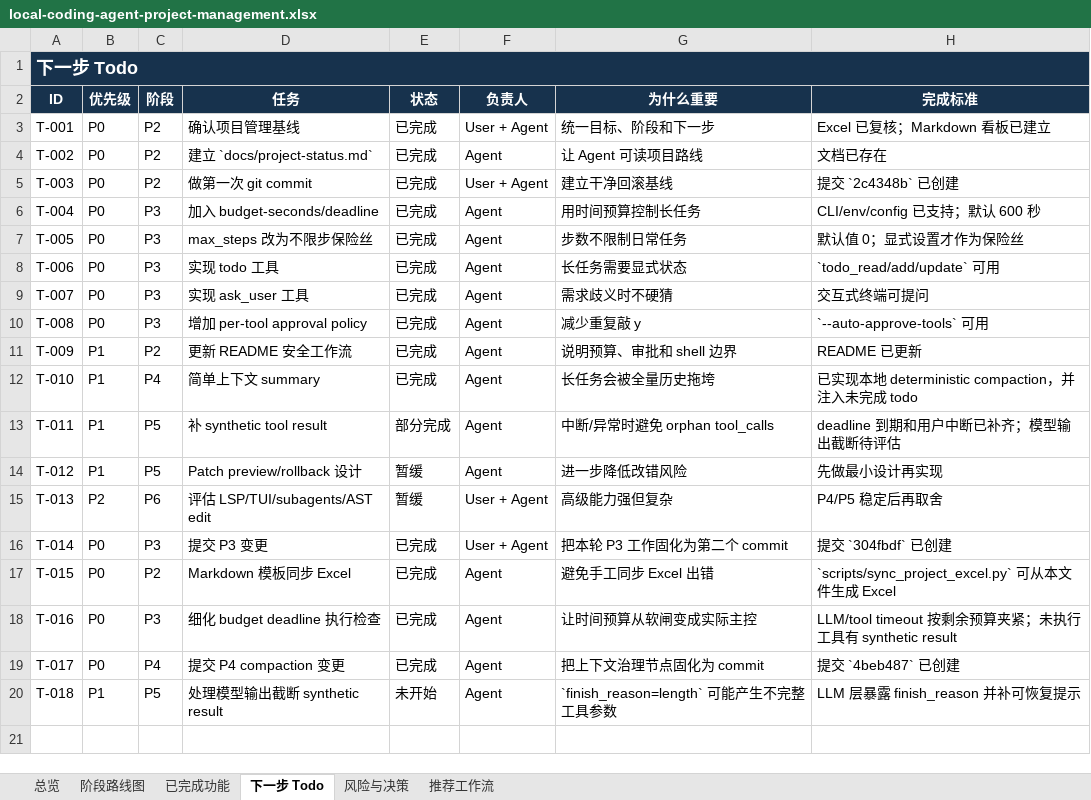
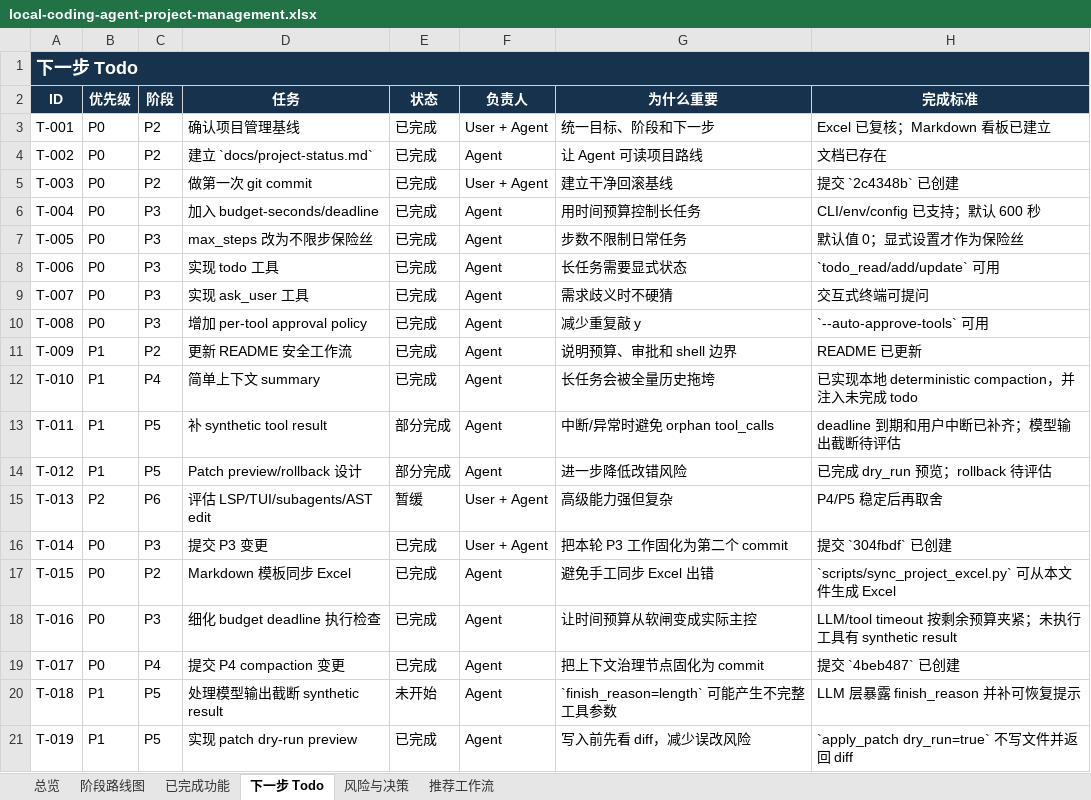
Before and after one commit to noone6931/lca-private-handoff-20260803, an Excel workbook: docs/local-coding-agent-project-management.xlsx, sheet 下一步 Todo, drawn as a sheet; values as stored, in another font and other column widths than the file's, no borders; the diff names each change by its address in the sheet, - before the commit and + after, or states it on an @@ line.

Commit message:
Add patch dry-run preview

```diff
--- a/docs/local-coding-agent-project-management.xlsx (sheet 下一步 Todo)
+++ b/docs/local-coding-agent-project-management.xlsx (sheet 下一步 Todo)
-E14 (状态): 暂缓
+E14 (状态): 部分完成
-H14 (完成标准): 先做最小设计再实现
+H14 (完成标准): 已完成 dry_run 预览；rollback 待评估
+row 21: T-019 | P1 | P5 | 实现 patch dry-run preview | 已完成 | Agent | 写入前先看 diff，减少误改风险 | `apply_patch dry_run=true` 不写文件并返回 diff
```
Also changed, not shown: sheet 已完成功能, sheet 总览, sheet 阶段路线图, 7 other files.
